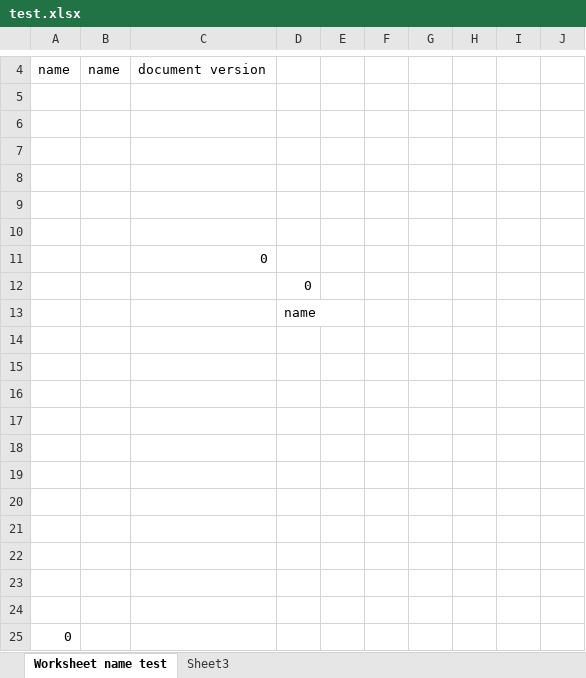
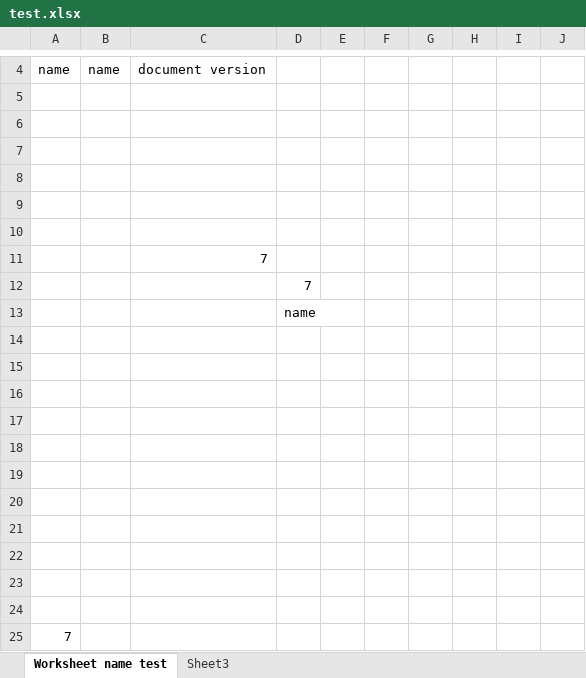
Before and after one commit to troldal/OpenXLSX, an Excel workbook: test.xlsx, sheet Worksheet name test, drawn as a sheet; only a part is shown, gaps mark what is left out; values as stored, in another font and other column widths than the file's, no borders; the diff names each change by its address in the sheet, - before the commit and + after, or states it on an @@ line.

```diff
--- a/test.xlsx (sheet Worksheet name test)
+++ b/test.xlsx (sheet Worksheet name test)
-C11: 0
+C11: 7
-D12: 0
+D12: 7
-A25: 0
+A25: 7
```
Also changed, not shown: 14 other files.
